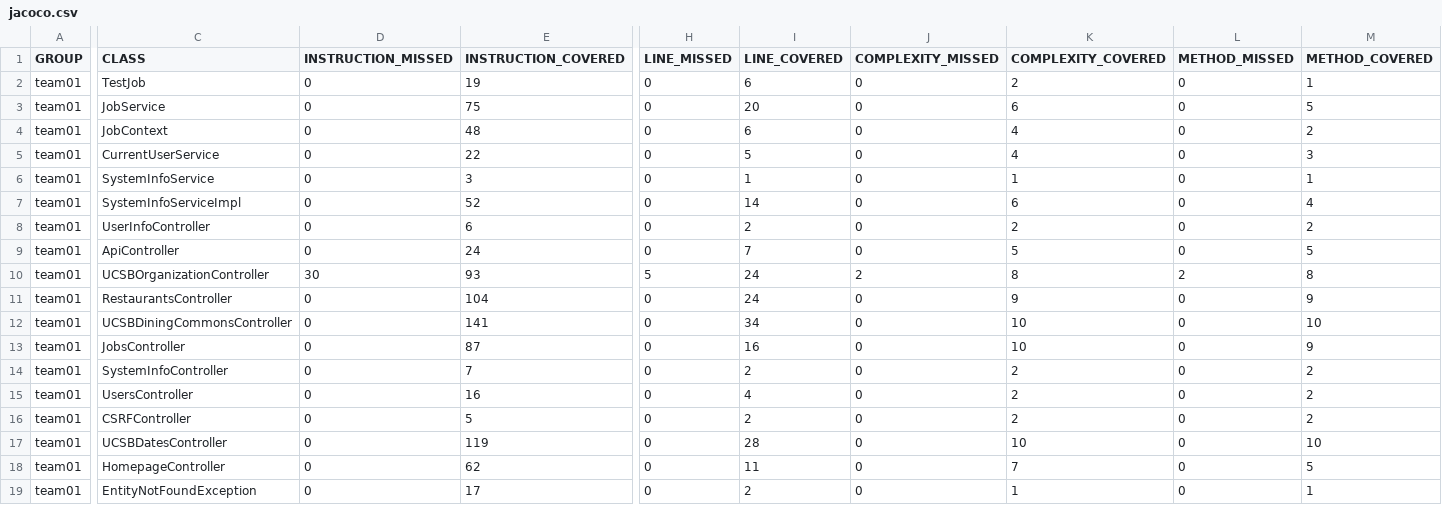
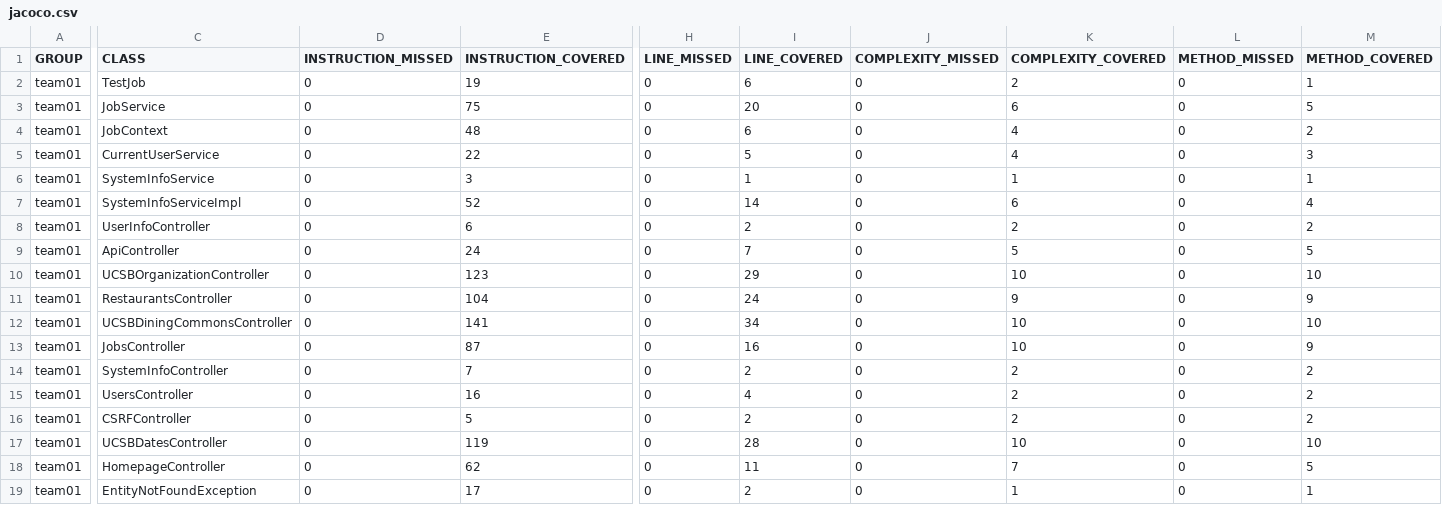
Before and after one commit to ucsb-cs156-f25/team01-f25-08, a CSV file: prs/50/jacoco/jacoco.csv, drawn as a sheet; only a part is shown, gaps mark what is left out; the diff names each change by its address in the sheet, - before the commit and + after, or states it on an @@ line.

```diff
--- a/prs/50/jacoco/jacoco.csv
+++ b/prs/50/jacoco/jacoco.csv
-D10 (INSTRUCTION_MISSED): 30
+D10 (INSTRUCTION_MISSED): 0
-E10 (INSTRUCTION_COVERED): 93
+E10 (INSTRUCTION_COVERED): 123
-H10 (LINE_MISSED): 5
+H10 (LINE_MISSED): 0
-I10 (LINE_COVERED): 24
+I10 (LINE_COVERED): 29
-J10 (COMPLEXITY_MISSED): 2
+J10 (COMPLEXITY_MISSED): 0
-K10 (COMPLEXITY_COVERED): 8
+K10 (COMPLEXITY_COVERED): 10
-L10 (METHOD_MISSED): 2
+L10 (METHOD_MISSED): 0
-M10 (METHOD_COVERED): 8
+M10 (METHOD_COVERED): 10
```
Also changed, not shown: 7 other files.
